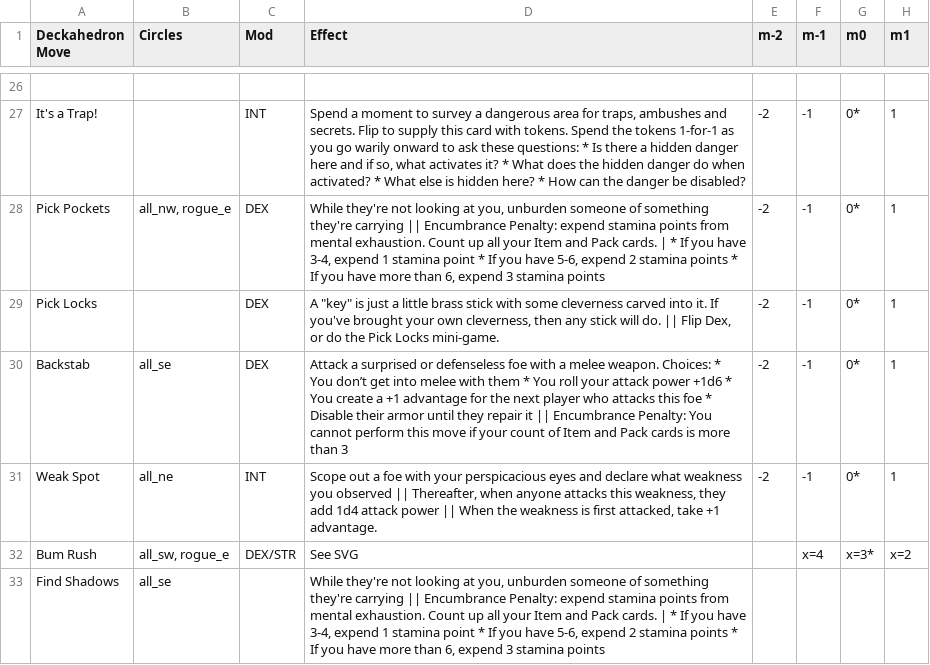
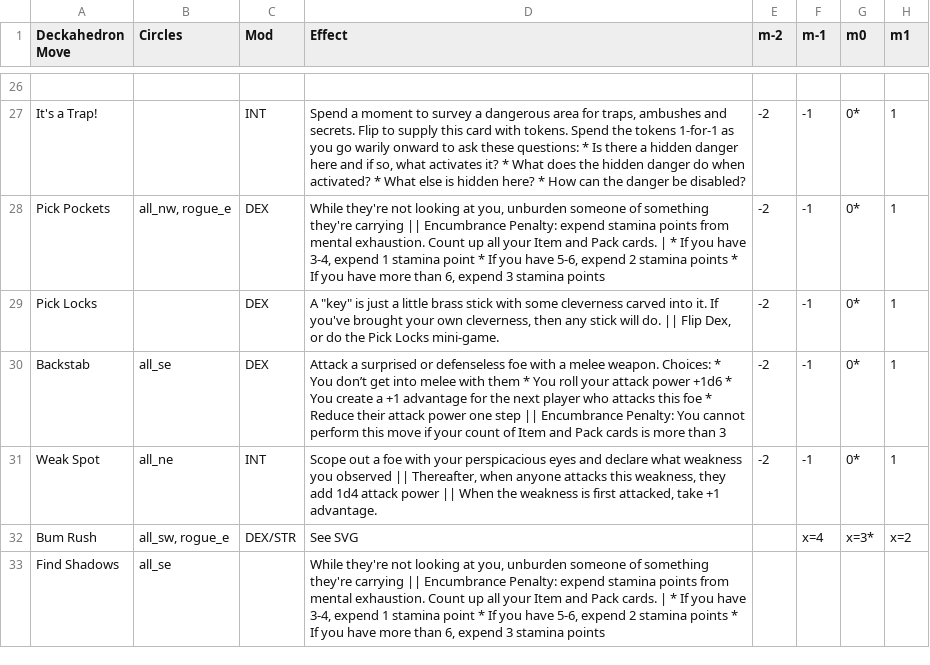
Before and after one commit to barbazul/1kfa, a CSV file: resolution_cards/character_move_sheet.csv, drawn as a sheet; only a part is shown, gaps mark what is left out; the diff names each change by its address in the sheet, - before the commit and + after, or states it on an @@ line.

```diff
--- a/resolution_cards/character_move_sheet.csv
+++ b/resolution_cards/character_move_sheet.csv
-D30 (Effect): …foe * Disable their armor until they repair it || Encumbrance…
+D30 (Effect): …foe * Reduce their attack power one step || Encumbrance…
```
Also changed, not shown: 1 other file.
